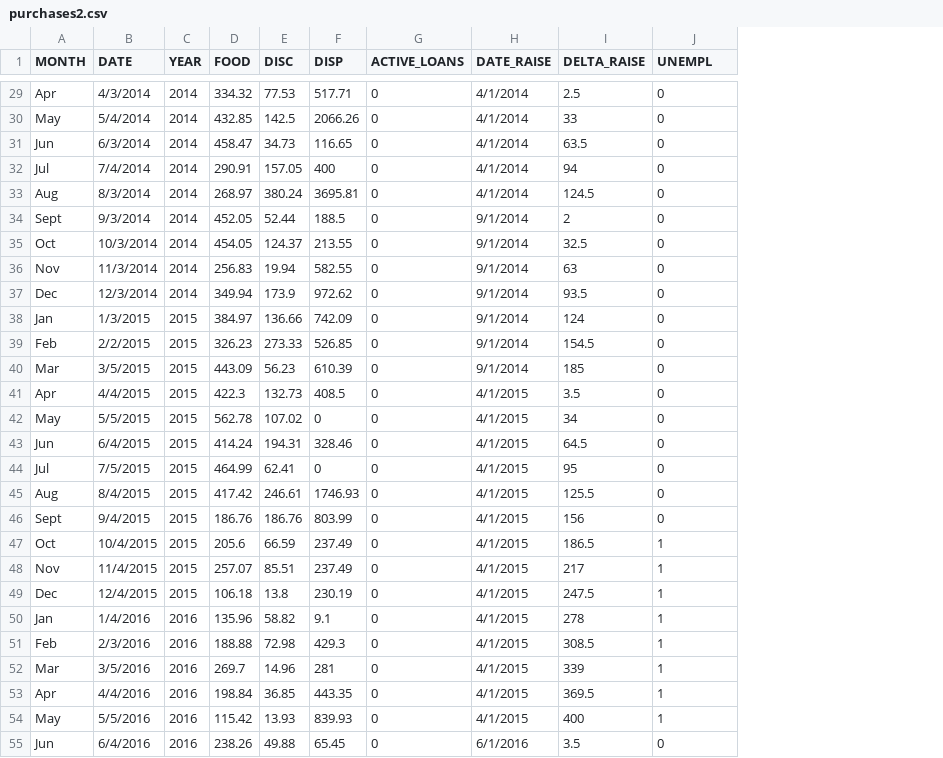
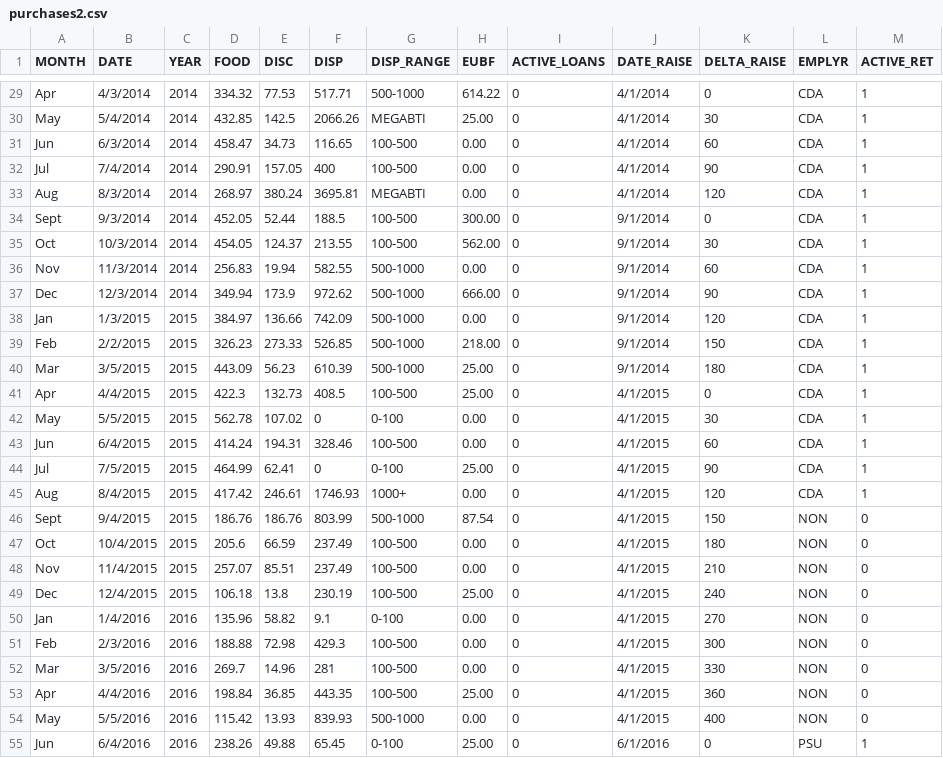
Before and after one commit to saashimi/ml_expense, a CSV file: data/purchases2.csv, drawn as a sheet; only a part is shown, gaps mark what is left out; addresses are those after the commit; the diff covers the shown part only; the diff names each change by its address in the sheet, - before the commit and + after, or states it on an @@ line.

```diff
--- a/data/purchases2.csv
+++ b/data/purchases2.csv
+column G (DISP_RANGE), rows 29-55: 500-1000 | MEGABTI | 100-500 | 100-500 | MEGABTI | 100-500 | 100-500 | 500-1000 | 500-1000 | 500-1000 | 500-1000 | 500-1000 | 100-500 | 0-100 | 100-500 | 0-100 | 1000+ | 500-1000 | 100-500 | 100-500 | 100-500 | 0-100 | 100-500 | 100-500 | 100-500 | 500-1000 | 0-100
+column H (EUBF), rows 29-55: 614.22 | 25.00 | 0.00 | 0.00 | 0.00 | 300.00 | 562.00 | 0.00 | 666.00 | 0.00 | 218.00 | 25.00 | 25.00 | 0.00 | 0.00 | 25.00 | 0.00 | 87.54 | 0.00 | 0.00 | 25.00 | 0.00 | 0.00 | 0.00 | 25.00 | 0.00 | 25.00
+column L (EMPLYR), rows 29-55: CDA | CDA | CDA | CDA | CDA | CDA | CDA | CDA | CDA | CDA | CDA | CDA | CDA | CDA | CDA | CDA | CDA | NON | NON | NON | NON | NON | NON | NON | NON | NON | PSU
-M1: UNEMPL
+M1: ACTIVE_RET
-K29 (DELTA_RAISE): 2.5
+K29 (DELTA_RAISE): 0
-M29:M45 (ACTIVE_RET): 0
+M29:M45 (ACTIVE_RET): 1
-K30 (DELTA_RAISE): 33
+K30 (DELTA_RAISE): 30
-K31 (DELTA_RAISE): 63.5
+K31 (DELTA_RAISE): 60
-K32 (DELTA_RAISE): 94
+K32 (DELTA_RAISE): 90
-K33 (DELTA_RAISE): 124.5
+K33 (DELTA_RAISE): 120
-K34 (DELTA_RAISE): 2
+K34 (DELTA_RAISE): 0
-K35 (DELTA_RAISE): 32.5
+K35 (DELTA_RAISE): 30
-K36 (DELTA_RAISE): 63
+K36 (DELTA_RAISE): 60
-K37 (DELTA_RAISE): 93.5
+K37 (DELTA_RAISE): 90
-K38 (DELTA_RAISE): 124
+K38 (DELTA_RAISE): 120
-K39 (DELTA_RAISE): 154.5
+K39 (DELTA_RAISE): 150
-K40 (DELTA_RAISE): 185
+K40 (DELTA_RAISE): 180
-K41 (DELTA_RAISE): 3.5
+K41 (DELTA_RAISE): 0
-K42 (DELTA_RAISE): 34
+K42 (DELTA_RAISE): 30
-K43 (DELTA_RAISE): 64.5
+K43 (DELTA_RAISE): 60
-K44 (DELTA_RAISE): 95
+K44 (DELTA_RAISE): 90
-K45 (DELTA_RAISE): 125.5
+K45 (DELTA_RAISE): 120
-K46 (DELTA_RAISE): 156
+K46 (DELTA_RAISE): 150
-K47 (DELTA_RAISE): 186.5
+K47 (DELTA_RAISE): 180
-M47:M54 (ACTIVE_RET): 1
+M47:M54 (ACTIVE_RET): 0
-K48 (DELTA_RAISE): 217
+K48 (DELTA_RAISE): 210
-K49 (DELTA_RAISE): 247.5
+K49 (DELTA_RAISE): 240
-K50 (DELTA_RAISE): 278
+K50 (DELTA_RAISE): 270
-K51 (DELTA_RAISE): 308.5
+K51 (DELTA_RAISE): 300
-K52 (DELTA_RAISE): 339
+K52 (DELTA_RAISE): 330
-K53 (DELTA_RAISE): 369.5
+K53 (DELTA_RAISE): 360
-K55 (DELTA_RAISE): 3.5
+K55 (DELTA_RAISE): 0
-M55 (ACTIVE_RET): 0
+M55 (ACTIVE_RET): 1
```
Also changed, not shown: 60 edited cells elsewhere in this file, 1 other file.
